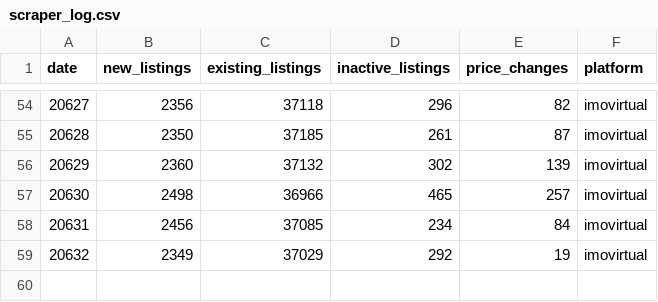
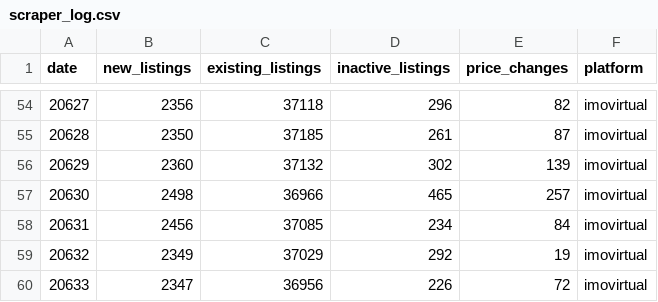
Before and after one commit to Auketas/real_estate, a CSV file: log/scraper_log.csv, drawn as a sheet; only a part is shown, gaps mark what is left out.

```diff
--- a/log/scraper_log.csv
+++ b/log/scraper_log.csv
@@ -59 +59,2 @@
 20632,2349,37029,292,19,"imovirtual"
+20633,2347,36956,226,72,"imovirtual"
```
